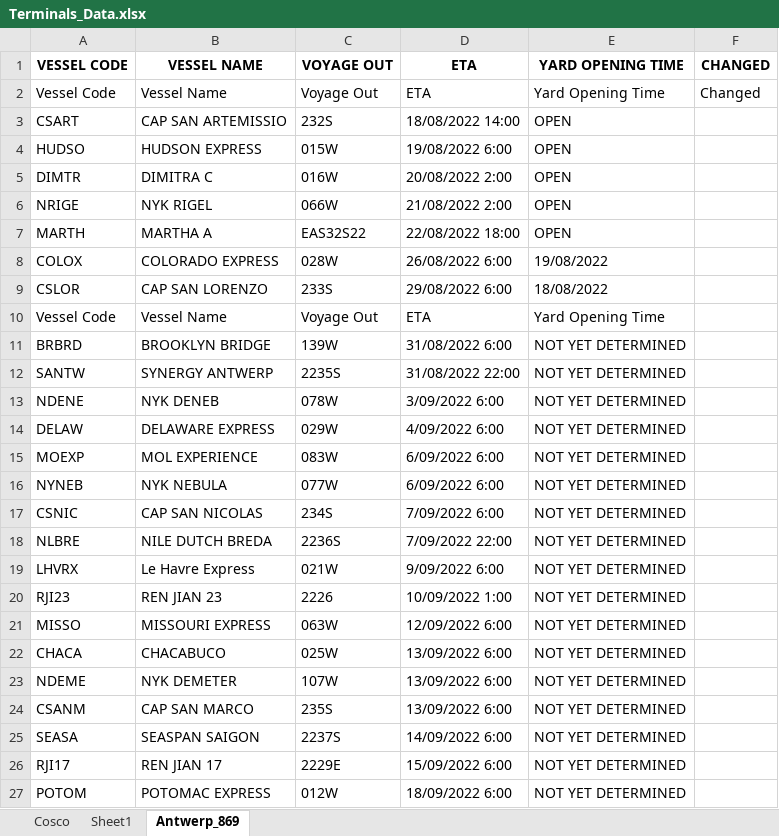
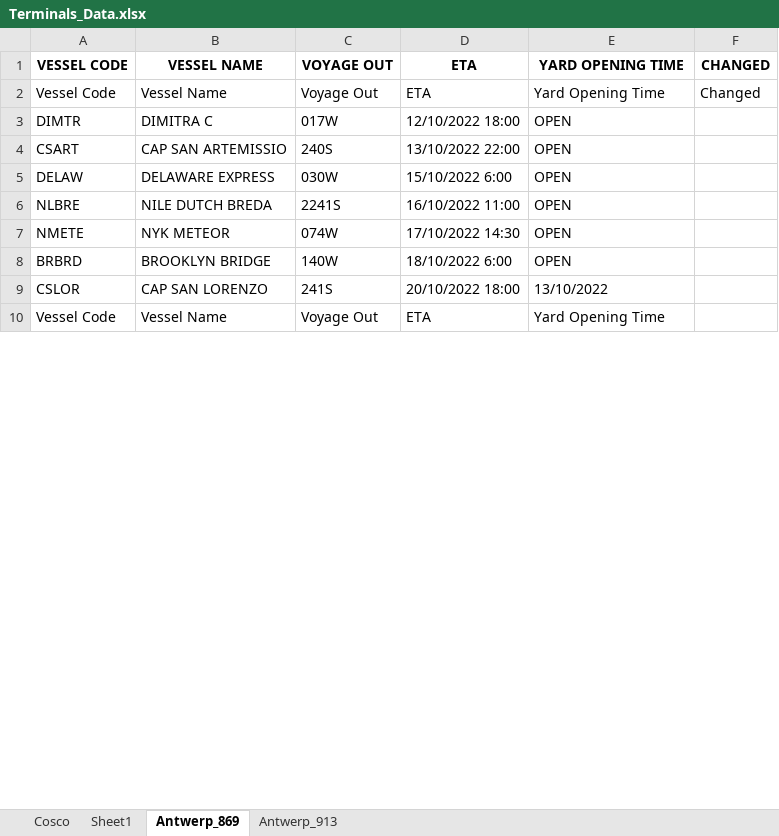
Before and after one commit to akhilesh11686/Projects, an Excel workbook: Ops Assist/Terminal_web_Extraction/Terminals_Data.xlsx, sheet Antwerp_869, drawn as a sheet; only a part is shown; values as stored, in another font and other column widths than the file's, no borders; removed rows and columns are numbered as before the commit, all else as after; the diff covers the shown part only; the diff names each change by its address in the sheet, - before the commit and + after, or states it on an @@ line.

```diff
--- a/Ops Assist/Terminal_web_Extraction/Terminals_Data.xlsx (sheet Antwerp_869)
+++ b/Ops Assist/Terminal_web_Extraction/Terminals_Data.xlsx (sheet Antwerp_869)
+sheet tab: Antwerp_913
-row 3: CSART | CAP SAN ARTEMISSIO | 232S | 18/08/2022 14:00 | OPEN
-row 4: HUDSO | HUDSON EXPRESS | 015W | 19/08/2022 6:00 | OPEN
-C3 (VOYAGE OUT): 016W
+C3 (VOYAGE OUT): 017W
-D3 (ETA): 20/08/2022 2:00
+D3 (ETA): 12/10/2022 18:00
-row 6: NRIGE | NYK RIGEL | 066W | 21/08/2022 2:00 | OPEN
-row 7: MARTH | MARTHA A | EAS32S22 | 22/08/2022 18:00 | OPEN
-row 8: COLOX | COLORADO EXPRESS | 028W | 26/08/2022 6:00 | 19/08/2022
+row 4: CSART | CAP SAN ARTEMISSIO | 240S | 13/10/2022 22:00 | OPEN
+row 5: DELAW | DELAWARE EXPRESS | 030W | 15/10/2022 6:00 | OPEN
+row 6: NLBRE | NILE DUTCH BREDA | 2241S | 16/10/2022 11:00 | OPEN
+row 7: NMETE | NYK METEOR | 074W | 17/10/2022 14:30 | OPEN
+row 8: BRBRD | BROOKLYN BRIDGE | 140W | 18/10/2022 6:00 | OPEN
-C9 (VOYAGE OUT): 233S
+C9 (VOYAGE OUT): 241S
-D9 (ETA): 29/08/2022 6:00
+D9 (ETA): 20/10/2022 18:00
-E9 (YARD OPENING TIME): 18/08/2022
+E9 (YARD OPENING TIME): 13/10/2022
-row 11: BRBRD | BROOKLYN BRIDGE | 139W | 31/08/2022 6:00 | NOT YET DETERMINED
-row 12: SANTW | SYNERGY ANTWERP | 2235S | 31/08/2022 22:00 | NOT YET DETERMINED
-row 13: NDENE | NYK DENEB | 078W | 3/09/2022 6:00 | NOT YET DETERMINED
-row 14: DELAW | DELAWARE EXPRESS | 029W | 4/09/2022 6:00 | NOT YET DETERMINED
-row 15: MOEXP | MOL EXPERIENCE | 083W | 6/09/2022 6:00 | NOT YET DETERMINED
-row 16: NYNEB | NYK NEBULA | 077W | 6/09/2022 6:00 | NOT YET DETERMINED
-row 17: CSNIC | CAP SAN NICOLAS | 234S | 7/09/2022 6:00 | NOT YET DETERMINED
-row 18: NLBRE | NILE DUTCH BREDA | 2236S | 7/09/2022 22:00 | NOT YET DETERMINED
-row 19: LHVRX | Le Havre Express | 021W | 9/09/2022 6:00 | NOT YET DETERMINED
-row 20: RJI23 | REN JIAN 23 | 2226 | 10/09/2022 1:00 | NOT YET DETERMINED
-row 21: MISSO | MISSOURI EXPRESS | 063W | 12/09/2022 6:00 | NOT YET DETERMINED
-row 22: CHACA | CHACABUCO | 025W | 13/09/2022 6:00 | NOT YET DETERMINED
-row 23: NDEME | NYK DEMETER | 107W | 13/09/2022 6:00 | NOT YET DETERMINED
-row 24: CSANM | CAP SAN MARCO | 235S | 13/09/2022 6:00 | NOT YET DETERMINED
-row 25: SEASA | SEASPAN SAIGON | 2237S | 14/09/2022 6:00 | NOT YET DETERMINED
-row 26: RJI17 | REN JIAN 17 | 2229E | 15/09/2022 6:00 | NOT YET DETERMINED
-row 27: POTOM | POTOMAC EXPRESS | 012W | 18/09/2022 6:00 | NOT YET DETERMINED
```
Also changed, not shown: 60 added rows, 32 removed rows and 13 edited cells elsewhere in this sheet, Ops Assist/Terminal_web_Extraction/Operator wise vessel details.xlsx, Ops Assist/Terminal_web_Extraction/Partener_Vessels.xlsx, 1 other file.
